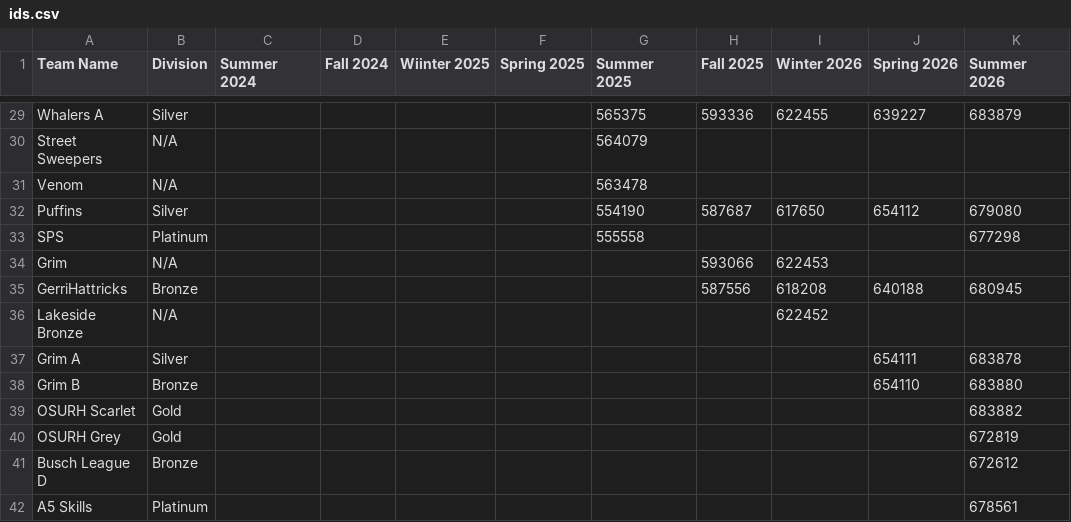
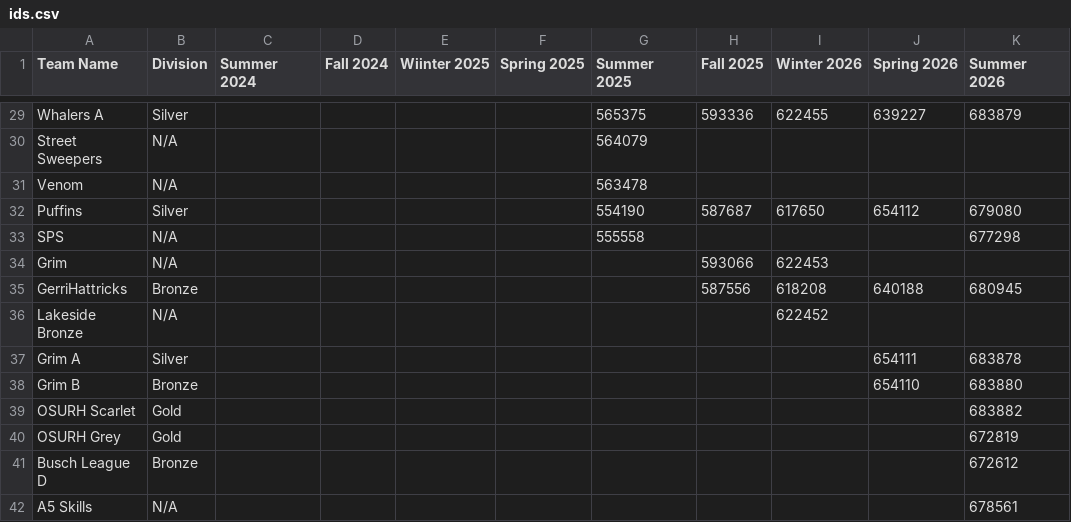
Before and after one commit to TheProgrammingTurkey/heatwaveStats, a CSV file: ids.csv, drawn as a sheet; only a part is shown, gaps mark what is left out; the diff names each change by its address in the sheet, - before the commit and + after, or states it on an @@ line.

Commit message:
New session

```diff
--- a/ids.csv
+++ b/ids.csv
-B33 (Division): Platinum
+B33 (Division): N/A
-B42 (Division): Platinum
+B42 (Division): N/A
```
